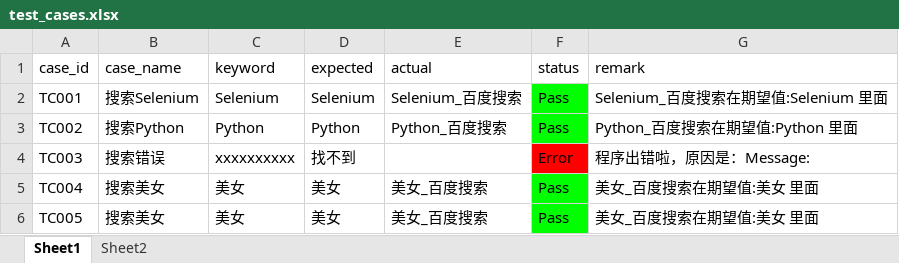
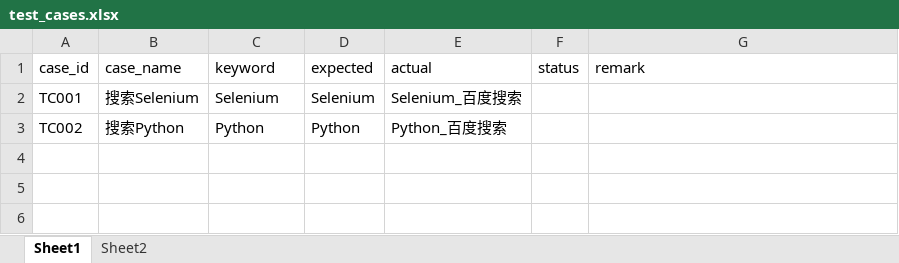
Before and after one commit to ElsonComing1/selenium-learning, an Excel workbook: content/day06/test_data/test_cases.xlsx, sheet Sheet1, drawn as a sheet; values as stored, in another font and other column widths than the file's, no borders; the diff names each change by its address in the sheet, - before the commit and + after, or states it on an @@ line.

```diff
--- a/content/day06/test_data/test_cases.xlsx (sheet Sheet1)
+++ b/content/day06/test_data/test_cases.xlsx (sheet Sheet1)
-F2:F3 (status): Pass
+F2:F3 (status): (empty)
-F2:F3 fill: #00FF00
+F2:F3 fill: none
-G2 (remark): Selenium_百度搜索在期望值:Selenium 里面
+G2 (remark): (empty)
-G3 (remark): Python_百度搜索在期望值:Python 里面
+G3 (remark): (empty)
-row 4: TC003 | 搜索错误 | xxxxxxxxxx | 找不到 |  | Error | 程序出错啦，原因是：Message:
-row 5: TC004 | 搜索美女 | 美女 | 美女 | 美女_百度搜索 | Pass | 美女_百度搜索在期望值:美女 里面
-row 6: TC005 | 搜索美女 | 美女 | 美女 | 美女_百度搜索 | Pass | 美女_百度搜索在期望值:美女 里面
```
Also changed, not shown: 24 other files.
